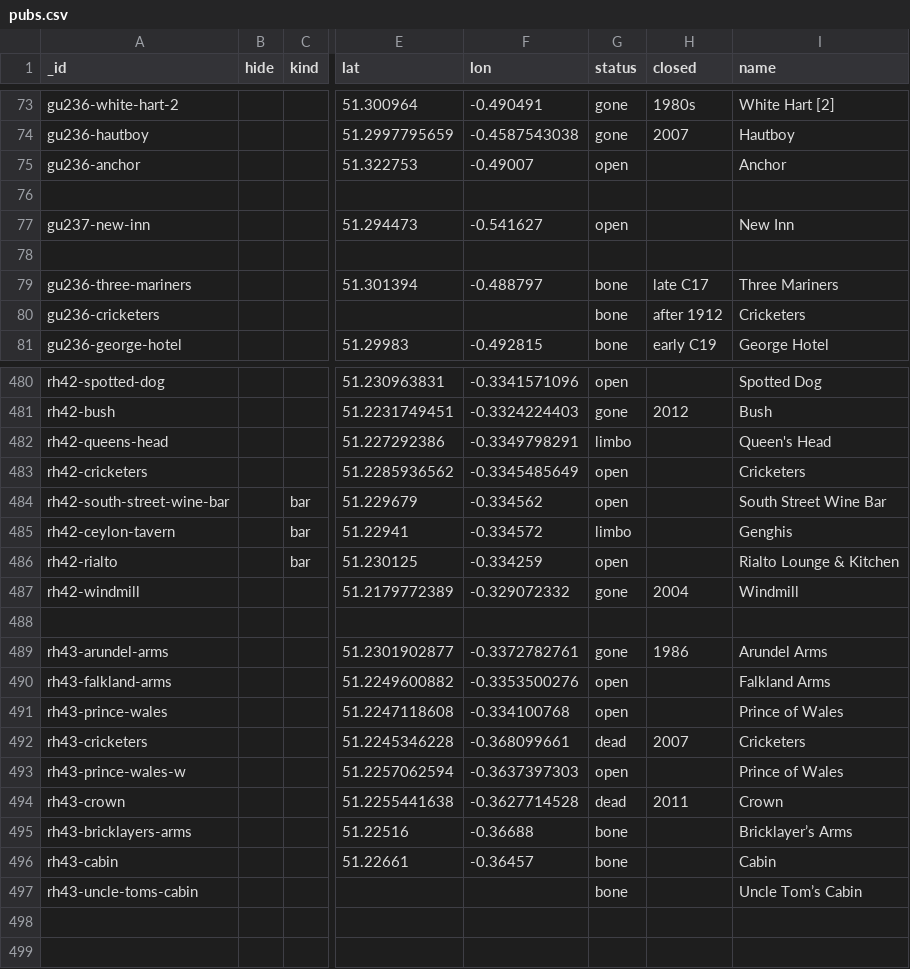
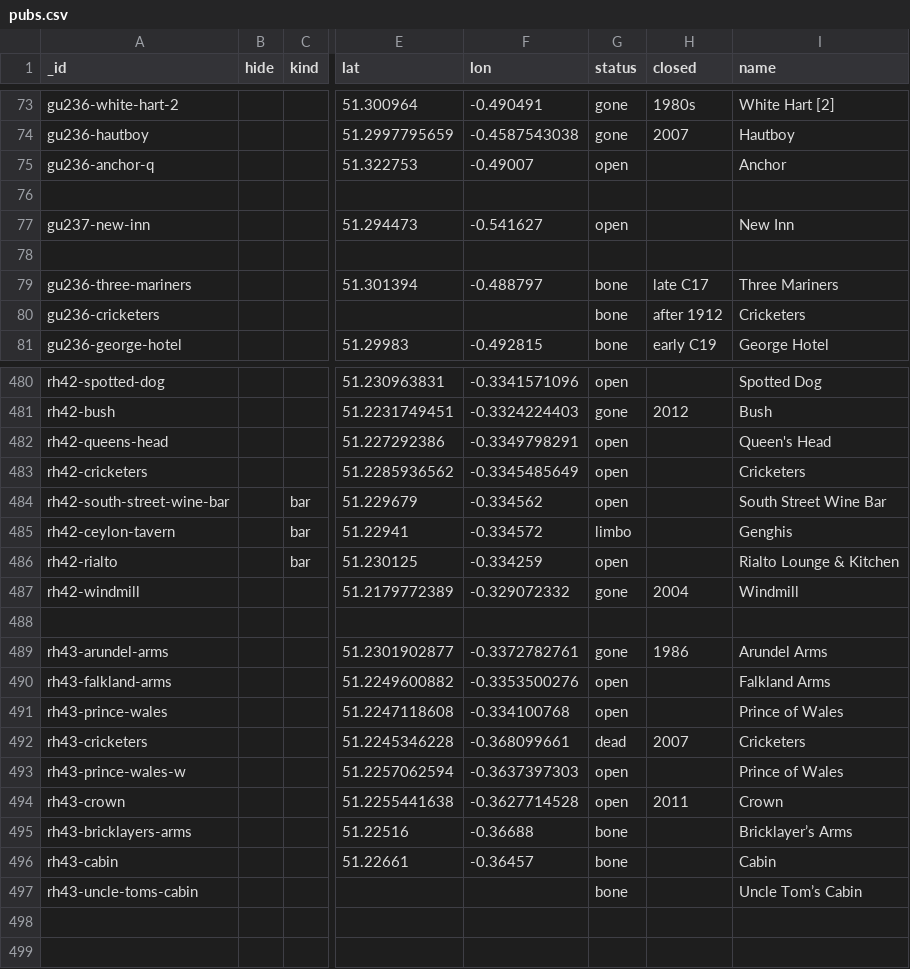
Before and after one commit to martinkeefe/martinkeefe.com, a CSV file: src/data/pubs.csv, drawn as a sheet; only a part is shown, gaps mark what is left out; the diff names each change by its address in the sheet, - before the commit and + after, or states it on an @@ line.

Commit message:
Converted mnm, film, and pubs to React. Minor data updates.

```diff
--- a/src/data/pubs.csv
+++ b/src/data/pubs.csv
-A75 (_id): gu236-anchor
+A75 (_id): gu236-anchor-q
-G482 (status): limbo
+G482 (status): open
-G494 (status): dead
+G494 (status): open
```
Also changed, not shown: 17 other files.
